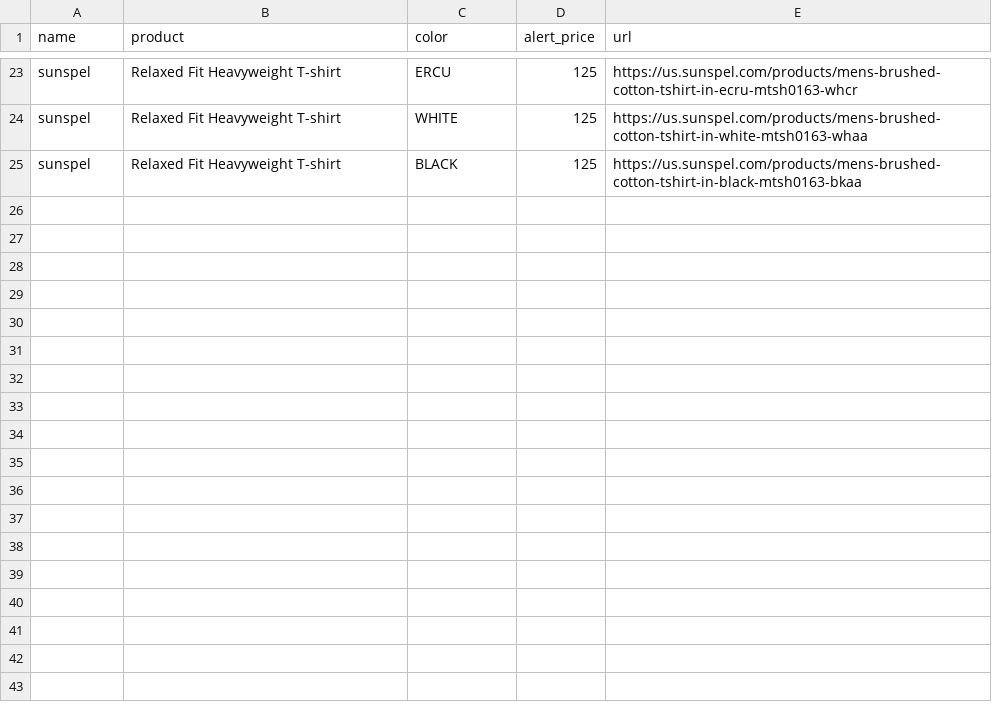
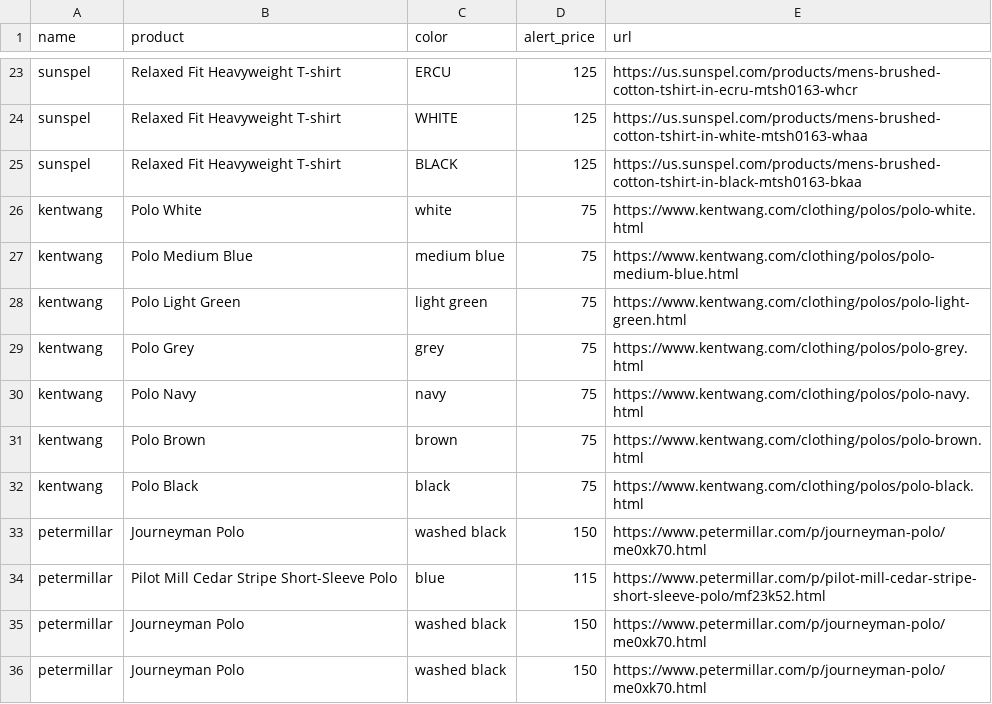
Before and after one commit to tinho-127/tracking_price, a CSV file: products.csv, drawn as a sheet; only a part is shown, gaps mark what is left out; the diff names each change by its address in the sheet, - before the commit and + after, or states it on an @@ line.

```diff
--- a/products.csv
+++ b/products.csv
+row 26: kentwang | Polo White | white | 75 | https://www.kentwang.com/clothing/polos/polo-white.html
+row 27: kentwang | Polo Medium Blue | medium blue | 75 | https://www.kentwang.com/clothing/polos/polo-medium-blue.html
+row 28: kentwang | Polo Light Green | light green | 75 | https://www.kentwang.com/clothing/polos/polo-light-green.html
+row 29: kentwang | Polo Grey | grey | 75 | https://www.kentwang.com/clothing/polos/polo-grey.html
+row 30: kentwang | Polo Navy | navy | 75 | https://www.kentwang.com/clothing/polos/polo-navy.html
+row 31: kentwang | Polo Brown | brown | 75 | https://www.kentwang.com/clothing/polos/polo-brown.html
+row 32: kentwang | Polo Black | black | 75 | https://www.kentwang.com/clothing/polos/polo-black.html
+row 33: petermillar | Journeyman Polo | washed black | 150 | https://www.petermillar.com/p/journeyman-polo/me0xk70.html
+row 34: petermillar | Pilot Mill Cedar Stripe Short-Sleeve Polo | blue | 115 | https://www.petermillar.com/p/pilot-mill-cedar-stripe-short-sleeve-polo/mf23k52.html
+row 35: petermillar | Journeyman Polo | washed black | 150 | https://www.petermillar.com/p/journeyman-polo/me0xk70.html
+row 36: petermillar | Journeyman Polo | washed black | 150 | https://www.petermillar.com/p/journeyman-polo/me0xk70.html
```
Also changed, not shown: prices.csv, prices_test.csv, 3 other files.
